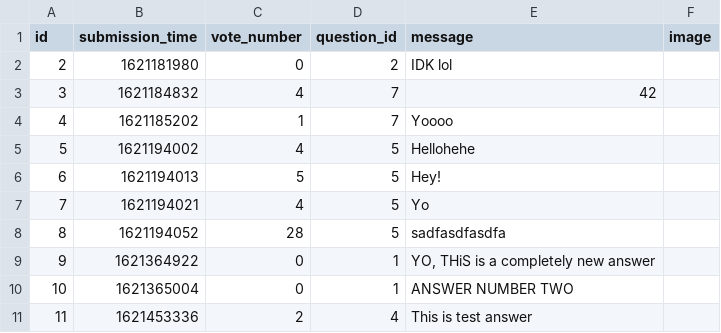
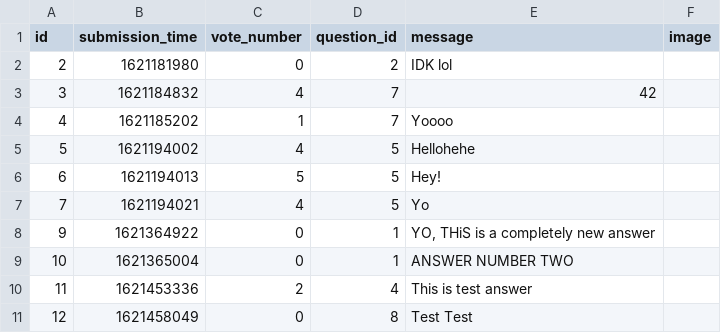
Before and after one commit to damianTrybuszek/Ask-Mate, a CSV file: sample_data/answer.csv, drawn as a sheet; removed rows and columns are numbered as before the commit, all else as after; the diff names each change by its address in the sheet, - before the commit and + after, or states it on an @@ line.

```diff
--- a/sample_data/answer.csv
+++ b/sample_data/answer.csv
-row 8: 8 | 1621194052 | 28 | 5 | sadfasdfasdfa
+row 11: 12 | 1621458049 | 0 | 8 | Test Test
```
Also changed, not shown: sample_data/question.csv, 3 other files.
